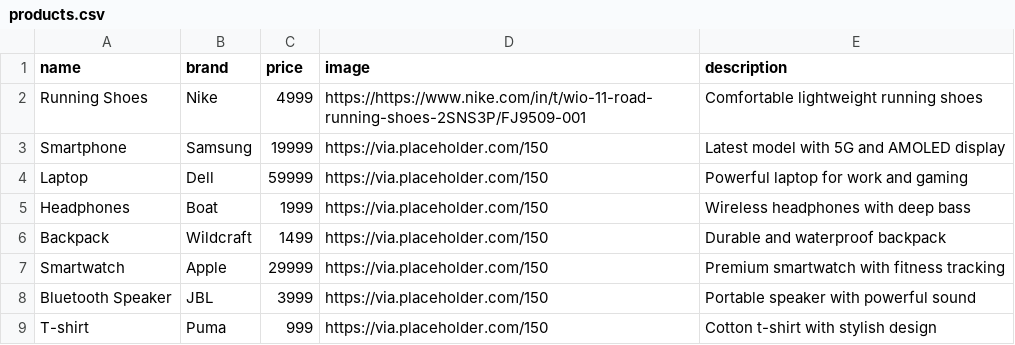
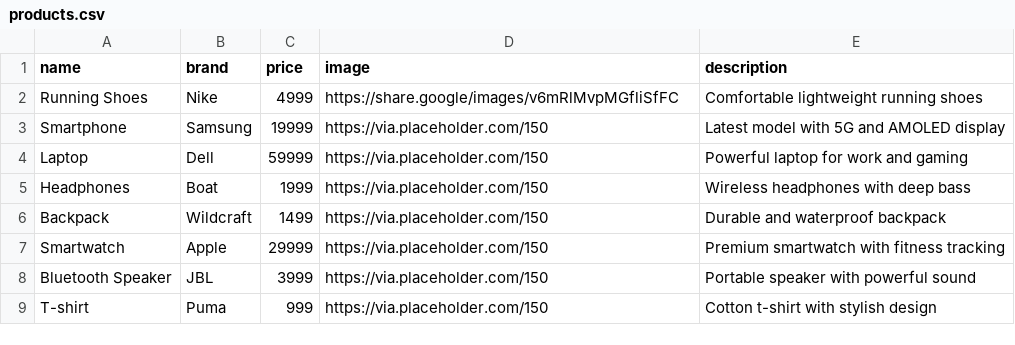
Before and after one commit to fowzijafa1999/e_commerce-recommender-system, a CSV file: products.csv, drawn as a sheet; only a part is shown.

Commit message:
products.csv

```diff
--- a/products.csv
+++ b/products.csv
@@ -1,3 +1,3 @@
 name,brand,price,image,description
-Running Shoes,Nike,4999,https://https://www.nike.com/in/t/wio-11-road-running-shoes-2SNS3P/FJ9509-001,Comfortable lightweight running shoes
+Running Shoes,Nike,4999,https://share.google/images/v6mRlMvpMGfliSfFC,Comfortable lightweight running shoes
 Smartphone,Samsung,19999,https://via.placeholder.com/150,Latest model with 5G and AMOLED display
```
